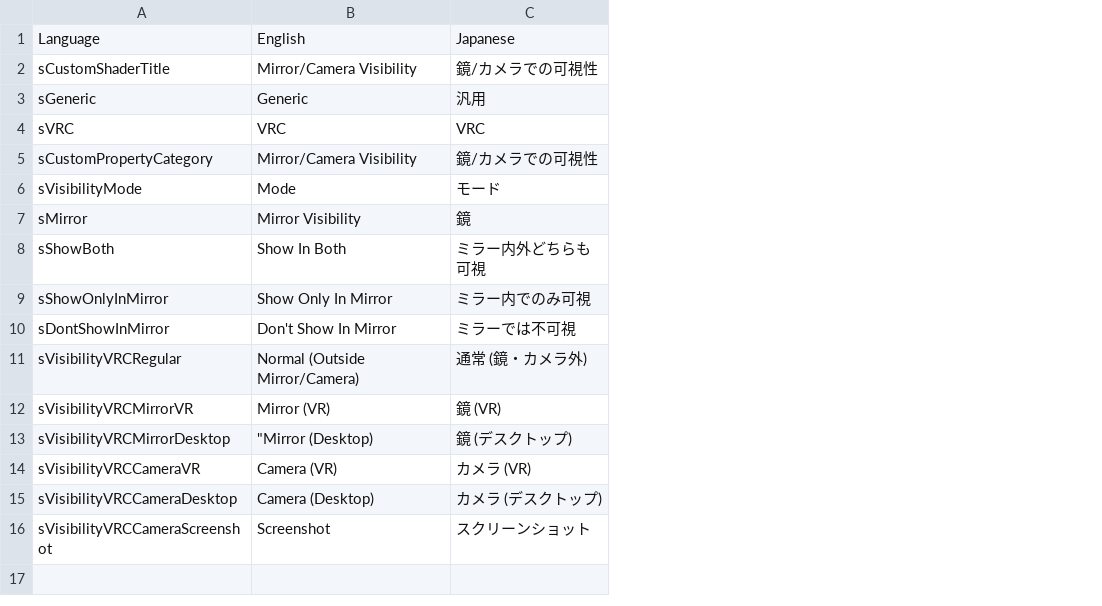
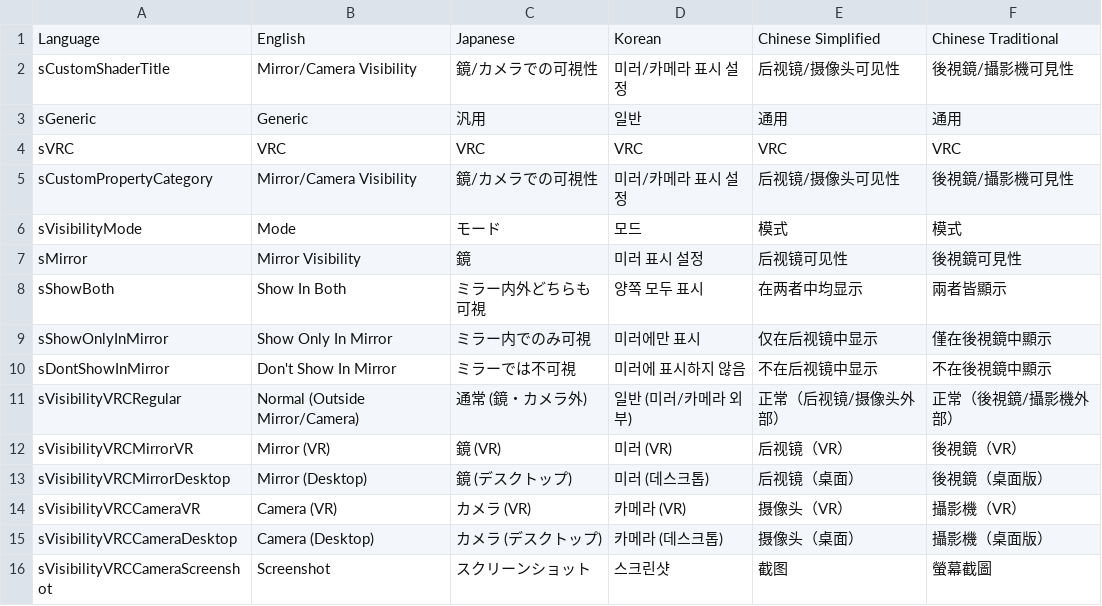
Before and after one commit to koturn/LilKustomShaders, a TSV file: Assets/koturn/LilVisibility/Editor/lang_custom.tsv, drawn as a sheet; the diff names each change by its address in the sheet, - before the commit and + after, or states it on an @@ line.

```diff
--- a/Assets/koturn/LilVisibility/Editor/lang_custom.tsv
+++ b/Assets/koturn/LilVisibility/Editor/lang_custom.tsv
+column D, rows 1-16: Korean | 미러/카메라 표시 설정 | 일반 | VRC | 미러/카메라 표시 설정 | 모드 | 미러 표시 설정 | 양쪽 모두 표시 | 미러에만 표시 | 미러에 표시하지 않음 | 일반 (미러/카메라 외부) | 미러 (VR) | 미러 (데스크톱) | 카메라 (VR) | 카메라 (데스크톱) | 스크린샷
+column E, rows 1-16: Chinese Simplified | 后视镜/摄像头可见性 | 通用 | VRC | 后视镜/摄像头可见性 | 模式 | 后视镜可见性 | 在两者中均显示 | 仅在后视镜中显示 | 不在后视镜中显示 | 正常（后视镜/摄像头外部） | 后视镜（VR） | 后视镜（桌面） | 摄像头（VR） | 摄像头（桌面） | 截图
+column F, rows 1-16: Chinese Traditional | 後視鏡/攝影機可見性 | 通用 | VRC | 後視鏡/攝影機可見性 | 模式 | 後視鏡可見性 | 兩者皆顯示 | 僅在後視鏡中顯示 | 不在後視鏡中顯示 | 正常（後視鏡/攝影機外部） | 後視鏡（VR） | 後視鏡（桌面版） | 攝影機（VR） | 攝影機（桌面版） | 螢幕截圖
-B13: "Mirror (Desktop)
+B13: Mirror (Desktop)
```
Also changed, not shown: Assets/koturn/LilCrossFade/Editor/lang_custom.tsv, Assets/koturn/LilEmissionWave/Editor/lang_custom.tsv, 5 other files.
